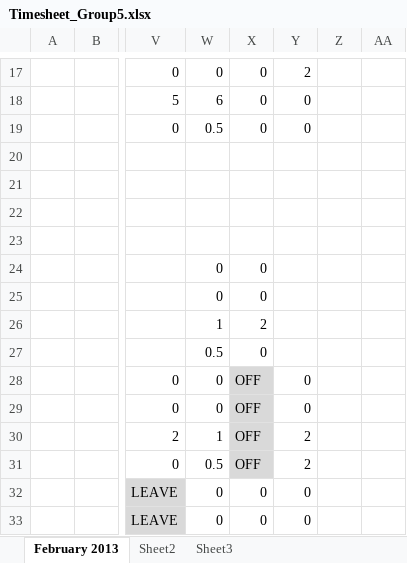
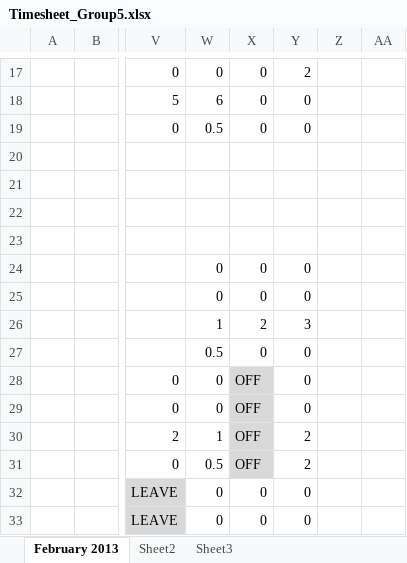
Before and after one commit to shashikant-kumar/ooad-project-ebay, an Excel workbook: Ebay2013/WebContent/TimeSheet/Timesheet_Group5.xlsx, sheet February 2013, drawn as a sheet; only a part is shown, gaps mark what is left out; values as stored, in another font and other column widths than the file's, no borders; the diff names each change by its address in the sheet, - before the commit and + after, or states it on an @@ line.

Commit message:
Priyasmita

```diff
--- a/Ebay2013/WebContent/TimeSheet/Timesheet_Group5.xlsx (sheet February 2013)
+++ b/Ebay2013/WebContent/TimeSheet/Timesheet_Group5.xlsx (sheet February 2013)
-Y24:Y25: (empty)
+Y24:Y25: 0
-Y26: (empty)
+Y26: 3
-Y27: (empty)
+Y27: 0
```
